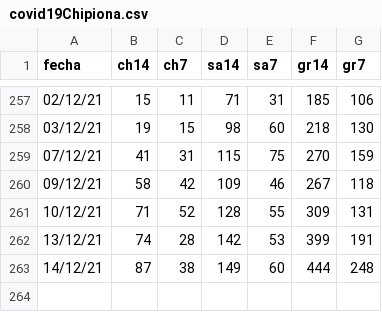
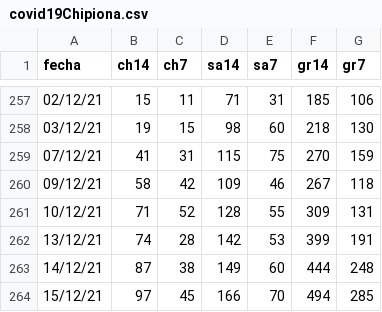
Before and after one commit to Rafael-Caro/chipiona-covid19, a CSV file: covid19Chipiona.csv, drawn as a sheet; only a part is shown, gaps mark what is left out; the diff names each change by its address in the sheet, - before the commit and + after, or states it on an @@ line.

Commit message:
15/12/21

```diff
--- a/covid19Chipiona.csv
+++ b/covid19Chipiona.csv
+row 264: 15/12/21 | 97 | 45 | 166 | 70 | 494 | 285
```
